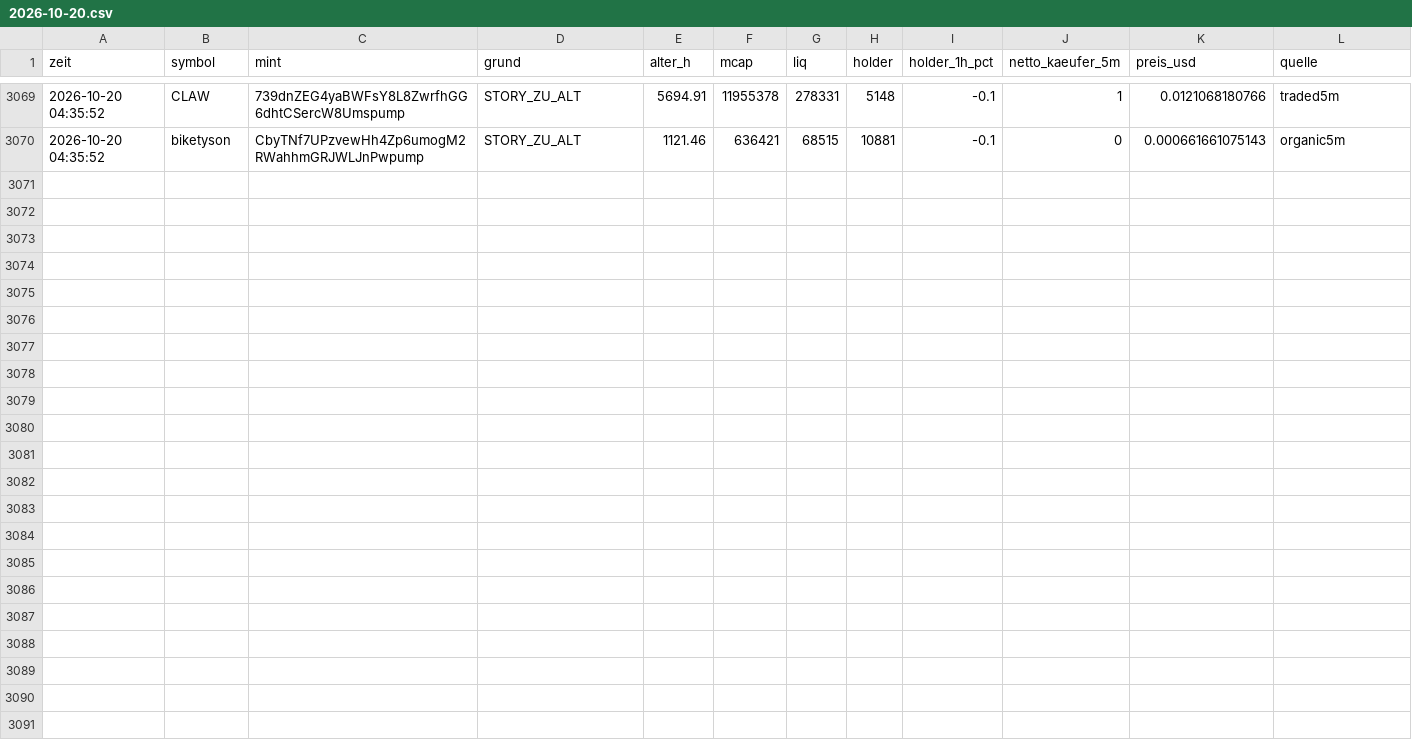
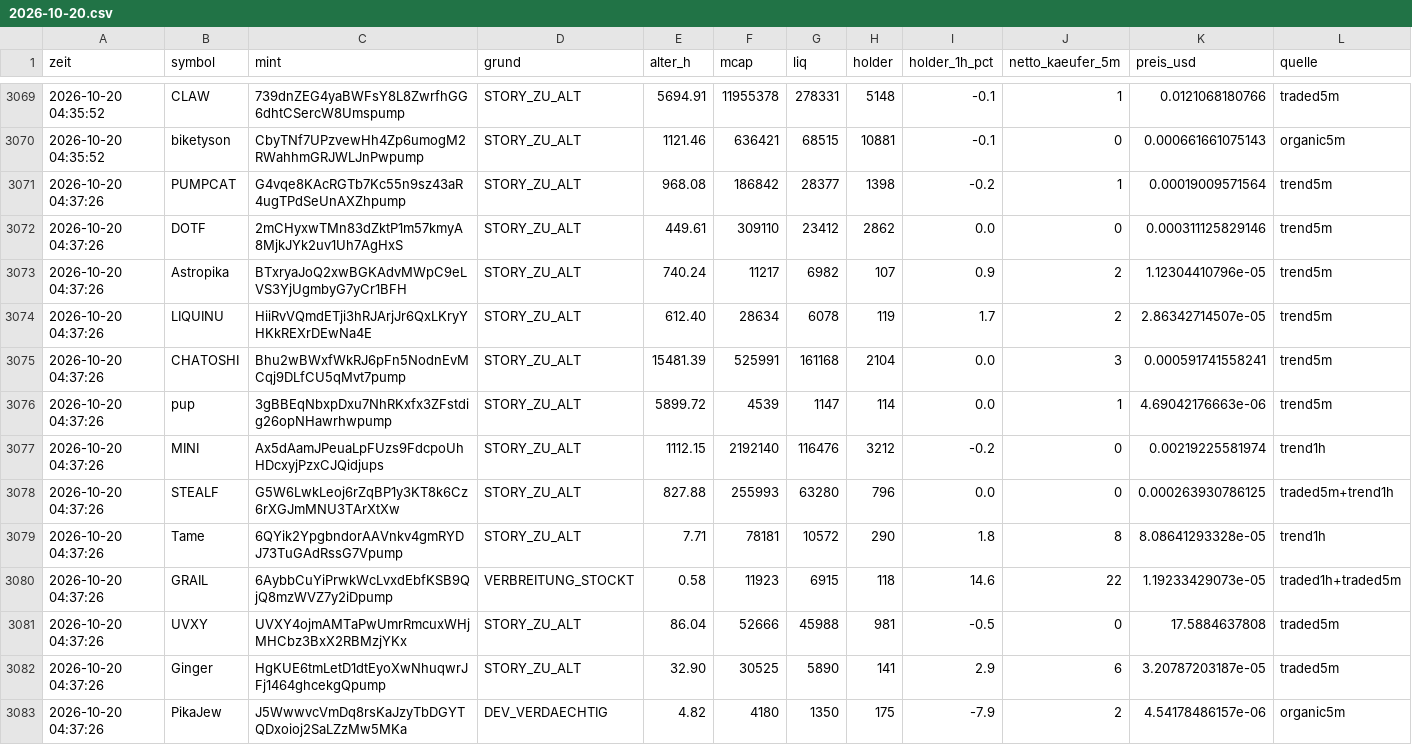
Before and after one commit to Jubosaurus/solana-meme-paperbot, a CSV file: abgelehnt/2026-10-20.csv, drawn as a sheet; only a part is shown, gaps mark what is left out.

```diff
--- a/abgelehnt/2026-10-20.csv
+++ b/abgelehnt/2026-10-20.csv
@@ -3070 +3070,14 @@ zeit,symbol,mint,grund,alter_h,mcap,liq,holder,holder_1h_pct,netto_kaeufer_5m,pr
 2026-10-20 04:35:52,biketyson,CbyTNf7UPzvewHh4Zp6umogM2RWahhmGRJWLJnPwpump,STORY_ZU_ALT,1121.46,636421,68515,10881,-0.1,0,0.000661661075143,organic5m
+2026-10-20 04:37:26,PUMPCAT,G4vqe8KAcRGTb7Kc55n9sz43aR4ugTPdSeUnAXZhpump,STORY_ZU_ALT,968.08,186842,28377,1398,-0.2,1,0.00019009571564,trend5m
+2026-10-20 04:37:26,DOTF,2mCHyxwTMn83dZktP1m57kmyA8MjkJYk2uv1Uh7AgHxS,STORY_ZU_ALT,449.61,309110,23412,2862,0.0,0,0.000311125829146,trend5m
+2026-10-20 04:37:26,Astropika,BTxryaJoQ2xwBGKAdvMWpC9eLVS3YjUgmbyG7yCr1BFH,STORY_ZU_ALT,740.24,11217,6982,107,0.9,2,1.12304410796e-05,trend5m
+2026-10-20 04:37:26,LIQUINU,HiiRvVQmdETji3hRJArjJr6QxLKryYHKkREXrDEwNa4E,STORY_ZU_ALT,612.40,28634,6078,119,1.7,2,2.86342714507e-05,trend5m
+2026-10-20 04:37:26,CHATOSHI,Bhu2wBWxfWkRJ6pFn5NodnEvMCqj9DLfCU5qMvt7pump,STORY_ZU_ALT,15481.39,525991,161168,2104,0.0,3,0.000591741558241,trend5m
+2026-10-20 04:37:26,pup,3gBBEqNbxpDxu7NhRKxfx3ZFstdig26opNHawrhwpump,STORY_ZU_ALT,5899.72,4539,1147,114,0.0,1,4.69042176663e-06,trend5m
+2026-10-20 04:37:26,MINI,Ax5dAamJPeuaLpFUzs9FdcpoUhHDcxyjPzxCJQidjups,STORY_ZU_ALT,1112.15,2192140,116476,3212,-0.2,0,0.00219225581974,trend1h
+2026-10-20 04:37:26,STEALF,G5W6LwkLeoj6rZqBP1y3KT8k6Cz6rXGJmMNU3TArXtXw,STORY_ZU_ALT,827.88,255993,63280,796,0.0,0,0.000263930786125,traded5m+trend1h
+2026-10-20 04:37:26,Tame,6QYik2YpgbndorAAVnkv4gmRYDJ73TuGAdRssG7Vpump,STORY_ZU_ALT,7.71,78181,10572,290,1.8,8,8.08641293328e-05,trend1h
+2026-10-20 04:37:26,GRAIL,6AybbCuYiPrwkWcLvxdEbfKSB9QjQ8mzWVZ7y2iDpump,VERBREITUNG_STOCKT,0.58,11923,6915,118,14.6,22,1.19233429073e-05,traded1h+traded5m
+2026-10-20 04:37:26,UVXY,UVXY4ojmAMTaPwUmrRmcuxWHjMHCbz3BxX2RBMzjYKx,STORY_ZU_ALT,86.04,52666,45988,981,-0.5,0,17.5884637808,traded5m
+2026-10-20 04:37:26,Ginger,HgKUE6tmLetD1dtEyoXwNhuqwrJFj1464ghcekgQpump,STORY_ZU_ALT,32.90,30525,5890,141,2.9,6,3.20787203187e-05,traded5m
+2026-10-20 04:37:26,PikaJew,J5WwwvcVmDq8rsKaJzyTbDGYTQDxoioj2SaLZzMw5MKa,DEV_VERDAECHTIG,4.82,4180,1350,175,-7.9,2,4.54178486157e-06,organic5m
```
Also changed, not shown: dexscreener.csv, flugschreiber/2026-10-20.csv, 17 other files.
